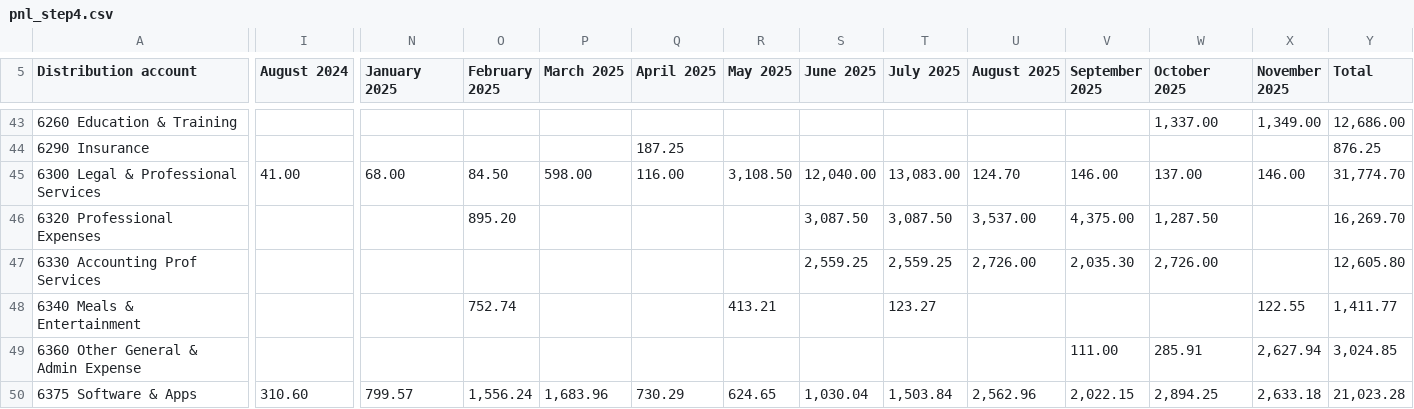
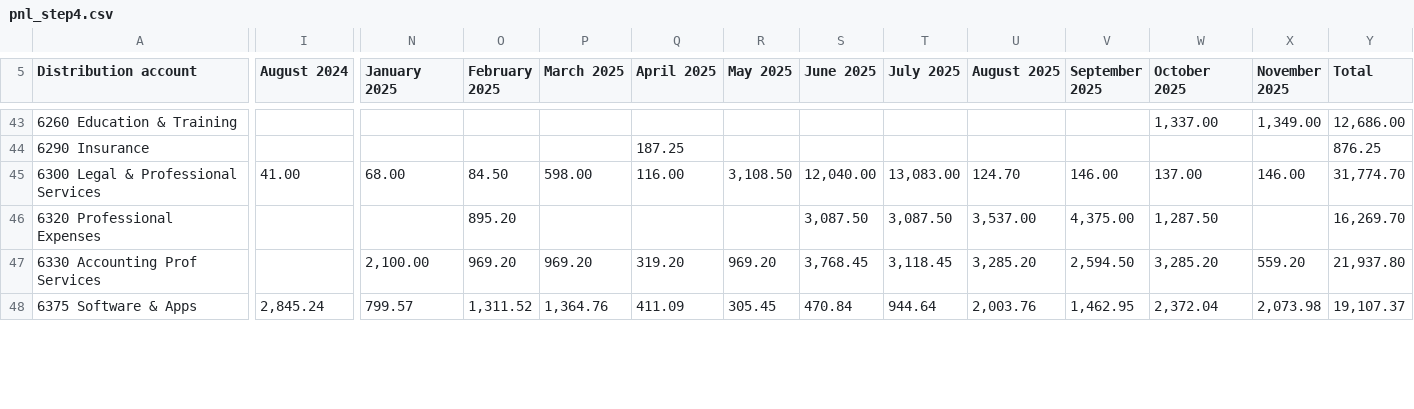
Before and after one commit to robertopablonoel/spicy-pnl, a CSV file: numbers-for-broker/output/pnl_step4.csv, drawn as a sheet; only a part is shown, gaps mark what is left out; removed rows and columns are numbered as before the commit, all else as after; rows hold the shown columns only; the diff covers the shown part only; the diff names each change by its address in the sheet, - before the commit and + after, or states it on an @@ line.

```diff
--- a/numbers-for-broker/output/pnl_step4.csv
+++ b/numbers-for-broker/output/pnl_step4.csv
-N47 (January 2025): (empty)
+N47 (January 2025): 2,100.00
-O47 (February 2025): (empty)
+O47 (February 2025): 969.20
-P47 (March 2025): (empty)
+P47 (March 2025): 969.20
-Q47 (April 2025): (empty)
+Q47 (April 2025): 319.20
-R47 (May 2025): (empty)
+R47 (May 2025): 969.20
-S47 (June 2025): 2,559.25
+S47 (June 2025): 3,768.45
-T47 (July 2025): 2,559.25
+T47 (July 2025): 3,118.45
-U47 (August 2025): 2,726.00
+U47 (August 2025): 3,285.20
-V47 (September 2025): 2,035.30
+V47 (September 2025): 2,594.50
-W47 (October 2025): 2,726.00
+W47 (October 2025): 3,285.20
-X47 (November 2025): (empty)
+X47 (November 2025): 559.20
-Y47 (Total): 12,605.80
+Y47 (Total): 21,937.80
-row 48: 6340 Meals & Entertainment |  |  | 752.74 |  |  | 413.21 |  | 123.27 |  |  |  | 122.55 | 1,411.77
-row 49: 6360 Other General & Admin Expense |  |  |  |  |  |  |  |  |  | 111.00 | 285.91 | 2,627.94 | 3,024.85
-I48 (August 2024): 310.60
+I48 (August 2024): 2,845.24
-O48 (February 2025): 1,556.24
+O48 (February 2025): 1,311.52
-P48 (March 2025): 1,683.96
+P48 (March 2025): 1,364.76
-Q48 (April 2025): 730.29
+Q48 (April 2025): 411.09
-R48 (May 2025): 624.65
+R48 (May 2025): 305.45
-S48 (June 2025): 1,030.04
+S48 (June 2025): 470.84
-T48 (July 2025): 1,503.84
+T48 (July 2025): 944.64
-U48 (August 2025): 2,562.96
+U48 (August 2025): 2,003.76
-V48 (September 2025): 2,022.15
+V48 (September 2025): 1,462.95
-W48 (October 2025): 2,894.25
+W48 (October 2025): 2,372.04
-X48 (November 2025): 2,633.18
+X48 (November 2025): 2,073.98
-Y48 (Total): 21,023.28
+Y48 (Total): 19,107.37
```
Also changed, not shown: 1 added row, 1 removed row and 144 edited cells elsewhere in this file, numbers-for-broker/output/broker-package/3_final_pnl.csv, numbers-for-broker/output/pnl_step2.csv, 21 other files.
